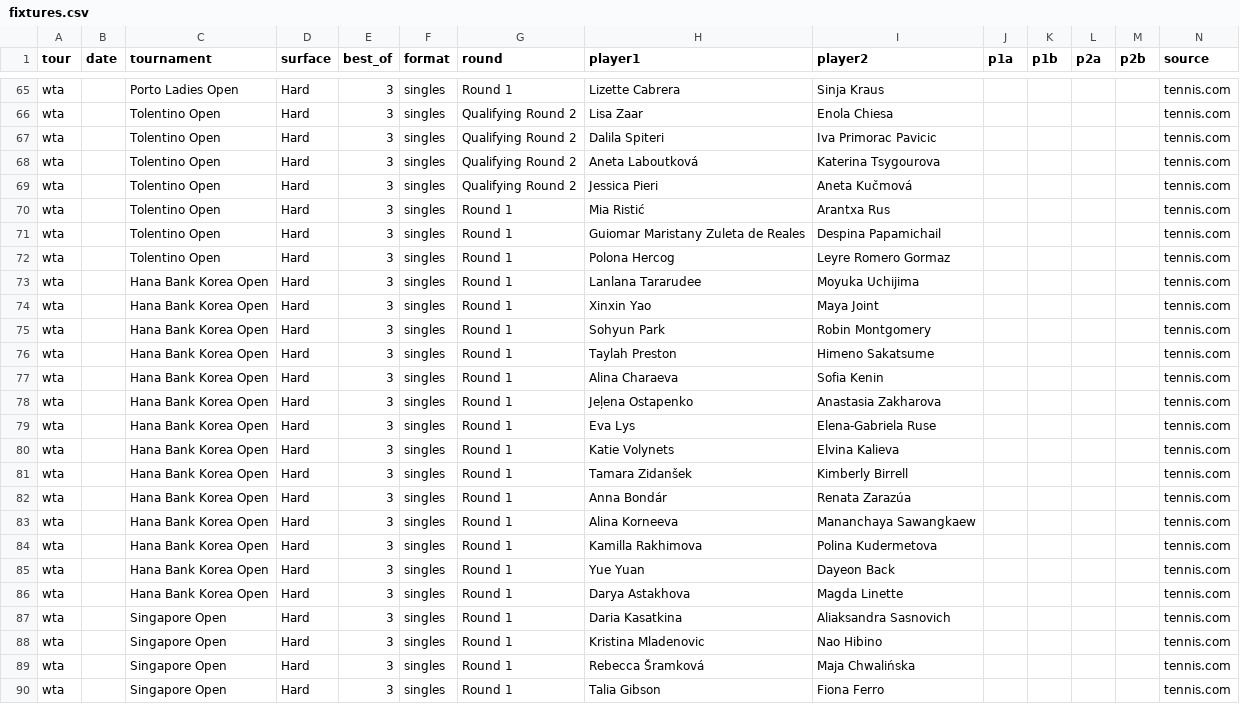
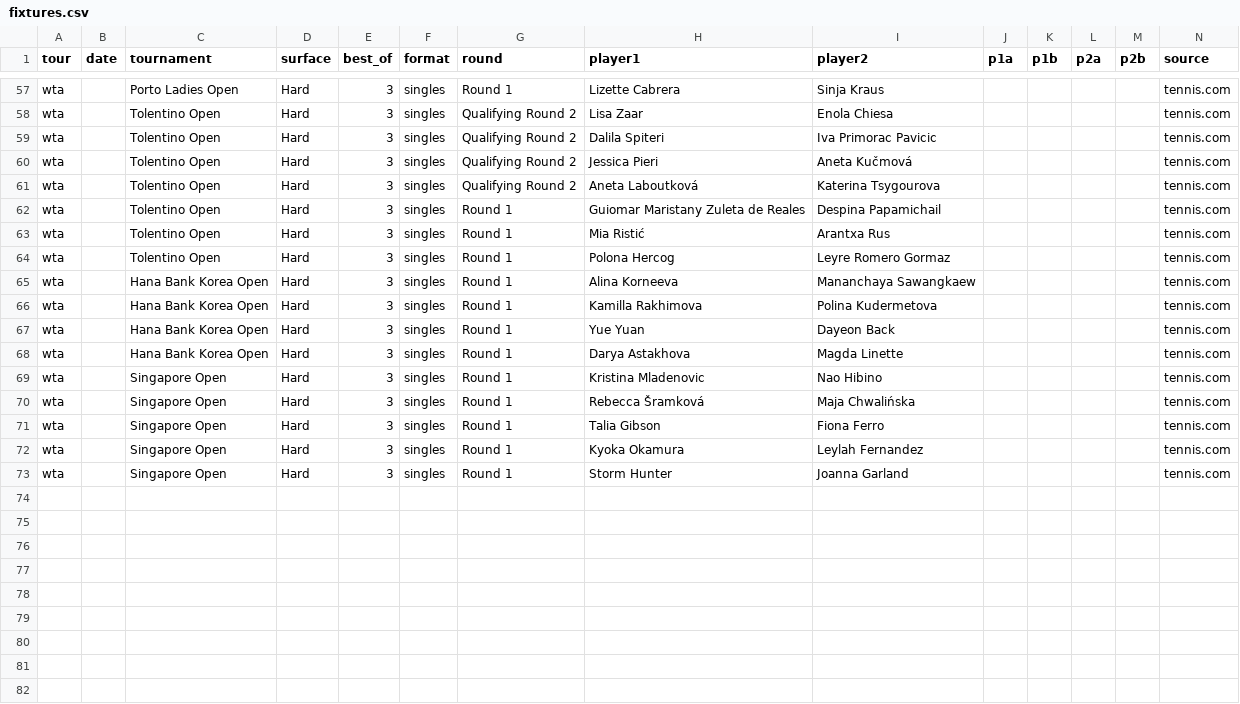
Before and after one commit to DanielTomaro13/Tennis-Modelling, a CSV file: data/fixtures.csv, drawn as a sheet; only a part is shown, gaps mark what is left out; the shorter side is filled out with more unchanged rows; the diff covers the shown part only.

```diff
--- a/data/fixtures.csv
+++ b/data/fixtures.csv
@@ -67,17 +59,7 @@ wta,,Tolentino Open,Hard,3,singles,Qualifying Round 2,Lisa Zaar,Enola Chiesa,,,,
 wta,,Tolentino Open,Hard,3,singles,Qualifying Round 2,Dalila Spiteri,Iva Primorac Pavicic,,,,,tennis.com
+wta,,Tolentino Open,Hard,3,singles,Qualifying Round 2,Jessica Pieri,Aneta Kučmová,,,,,tennis.com
 wta,,Tolentino Open,Hard,3,singles,Qualifying Round 2,Aneta Laboutková,Katerina Tsygourova,,,,,tennis.com
-wta,,Tolentino Open,Hard,3,singles,Qualifying Round 2,Jessica Pieri,Aneta Kučmová,,,,,tennis.com
+wta,,Tolentino Open,Hard,3,singles,Round 1,Guiomar Maristany Zuleta de Reales,Despina Papamichail,,,,,tennis.com
 wta,,Tolentino Open,Hard,3,singles,Round 1,Mia Ristić,Arantxa Rus,,,,,tennis.com
-wta,,Tolentino Open,Hard,3,singles,Round 1,Guiomar Maristany Zuleta de Reales,Despina Papamichail,,,,,tennis.com
 wta,,Tolentino Open,Hard,3,singles,Round 1,Polona Hercog,Leyre Romero Gormaz,,,,,tennis.com
-wta,,Hana Bank Korea Open,Hard,3,singles,Round 1,Lanlana Tararudee,Moyuka Uchijima,,,,,tennis.com
-wta,,Hana Bank Korea Open,Hard,3,singles,Round 1,Xinxin Yao,Maya Joint,,,,,tennis.com
-wta,,Hana Bank Korea Open,Hard,3,singles,Round 1,Sohyun Park,Robin Montgomery,,,,,tennis.com
-wta,,Hana Bank Korea Open,Hard,3,singles,Round 1,Taylah Preston,Himeno Sakatsume,,,,,tennis.com
-wta,,Hana Bank Korea Open,Hard,3,singles,Round 1,Alina Charaeva,Sofia Kenin,,,,,tennis.com
-wta,,Hana Bank Korea Open,Hard,3,singles,Round 1,Jeļena Ostapenko,Anastasia Zakharova,,,,,tennis.com
-wta,,Hana Bank Korea Open,Hard,3,singles,Round 1,Eva Lys,Elena-Gabriela Ruse,,,,,tennis.com
-wta,,Hana Bank Korea Open,Hard,3,singles,Round 1,Katie Volynets,Elvina Kalieva,,,,,tennis.com
-wta,,Hana Bank Korea Open,Hard,3,singles,Round 1,Tamara Zidanšek,Kimberly Birrell,,,,,tennis.com
-wta,,Hana Bank Korea Open,Hard,3,singles,Round 1,Anna Bondár,Renata Zarazúa,,,,,tennis.com
 wta,,Hana Bank Korea Open,Hard,3,singles,Round 1,Alina Korneeva,Mananchaya Sawangkaew,,,,,tennis.com
@@ -86,3 +68,2 @@ wta,,Hana Bank Korea Open,Hard,3,singles,Round 1,Yue Yuan,Dayeon Back,,,,,tennis
 wta,,Hana Bank Korea Open,Hard,3,singles,Round 1,Darya Astakhova,Magda Linette,,,,,tennis.com
-wta,,Singapore Open,Hard,3,singles,Round 1,Daria Kasatkina,Aliaksandra Sasnovich,,,,,tennis.com
 wta,,Singapore Open,Hard,3,singles,Round 1,Kristina Mladenovic,Nao Hibino,,,,,tennis.com
```
Also changed, not shown: 8 removed rows, 8 moved rows and 5 edited cells elsewhere in this file, reports/predictions.csv, 2 other files.
